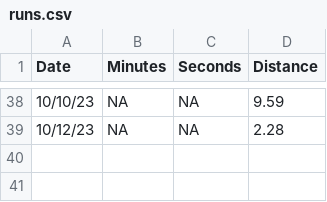
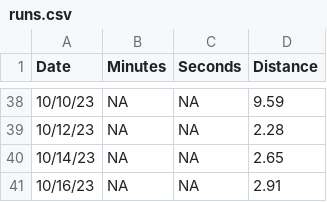
Before and after one commit to diazrenata/cautious-engine, a CSV file: data_branch/runs.csv, drawn as a sheet; only a part is shown, gaps mark what is left out; the diff names each change by its address in the sheet, - before the commit and + after, or states it on an @@ line.

Commit message:
Update runs.csv

```diff
--- a/data_branch/runs.csv
+++ b/data_branch/runs.csv
+row 40: 10/14/23 | NA | NA | 2.65
+row 41: 10/16/23 | NA | NA | 2.91
```
